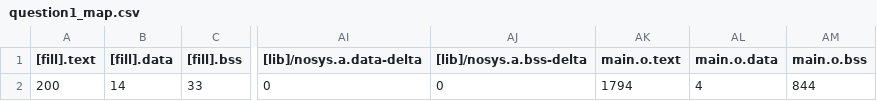
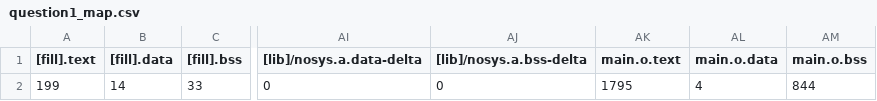
Before and after one commit to ray88728/exam03, a CSV file: question1/BUILD/K66F/GCC_ARM/question1_map.csv, drawn as a sheet; only a part is shown, gaps mark what is left out; the diff names each change by its address in the sheet, - before the commit and + after, or states it on an @@ line.

```diff
--- a/question1/BUILD/K66F/GCC_ARM/question1_map.csv
+++ b/question1/BUILD/K66F/GCC_ARM/question1_map.csv
-A2 ([fill].text): 200
+A2 ([fill].text): 199
-AK2 (main.o.text): 1794
+AK2 (main.o.text): 1795
```
Also changed, not shown: 10 other files.
